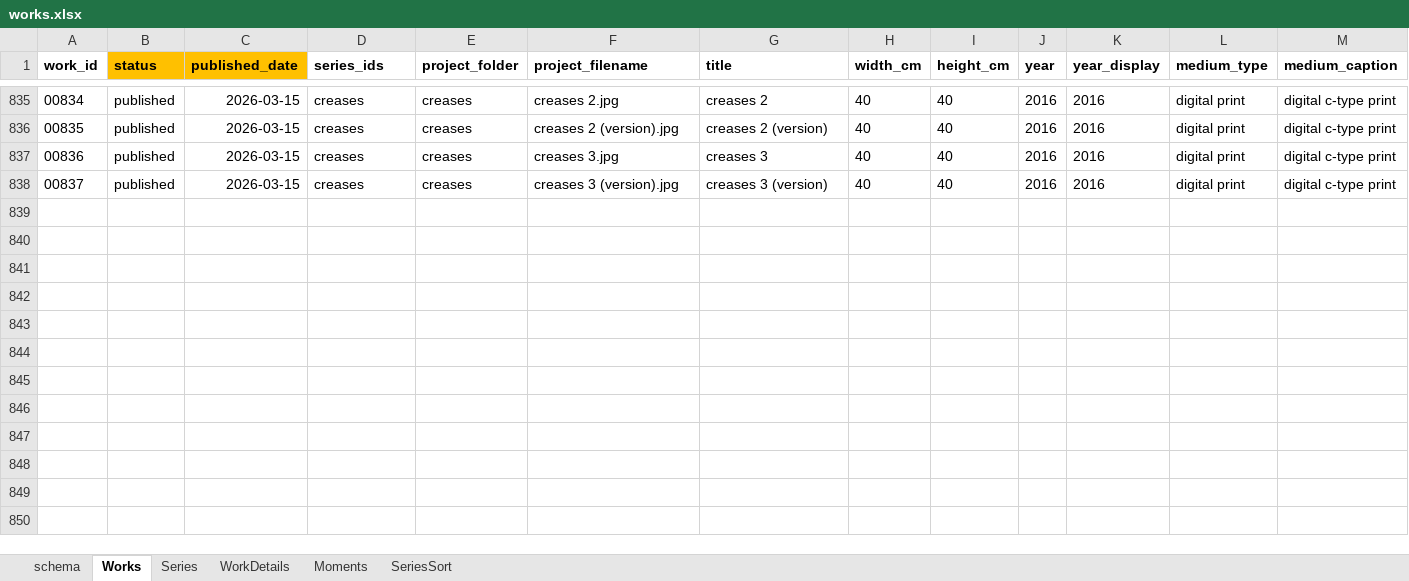
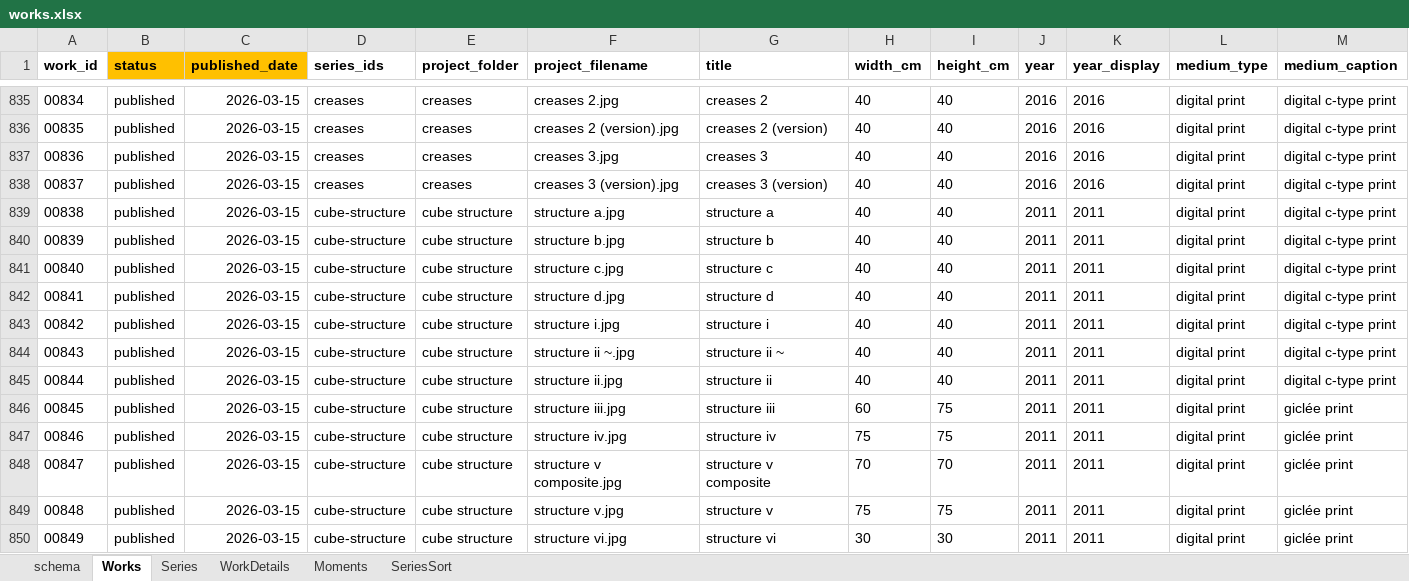
Before and after one commit to dotlineform/dotlineform-site, an Excel workbook: data/works.xlsx, sheet Works, drawn as a sheet; only a part is shown, gaps mark what is left out; values as stored, in another font and other column widths than the file's, no borders; rows hold the shown columns only; the diff names each change by its address in the sheet, - before the commit and + after, or states it on an @@ line.

Commit message:
published work

```diff
--- a/data/works.xlsx (sheet Works)
+++ b/data/works.xlsx (sheet Works)
+row 839: 00838 | published | 2026-03-15 | cube-structure | cube structure | structure a.jpg | structure a | 40 | 40 | 2011 | 2011 | digital print | digital c-type print
+row 840: 00839 | published | 2026-03-15 | cube-structure | cube structure | structure b.jpg | structure b | 40 | 40 | 2011 | 2011 | digital print | digital c-type print
+row 841: 00840 | published | 2026-03-15 | cube-structure | cube structure | structure c.jpg | structure c | 40 | 40 | 2011 | 2011 | digital print | digital c-type print
+row 842: 00841 | published | 2026-03-15 | cube-structure | cube structure | structure d.jpg | structure d | 40 | 40 | 2011 | 2011 | digital print | digital c-type print
+row 843: 00842 | published | 2026-03-15 | cube-structure | cube structure | structure i.jpg | structure i | 40 | 40 | 2011 | 2011 | digital print | digital c-type print
+row 844: 00843 | published | 2026-03-15 | cube-structure | cube structure | structure ii ~.jpg | structure ii ~ | 40 | 40 | 2011 | 2011 | digital print | digital c-type print
+row 845: 00844 | published | 2026-03-15 | cube-structure | cube structure | structure ii.jpg | structure ii | 40 | 40 | 2011 | 2011 | digital print | digital c-type print
+row 846: 00845 | published | 2026-03-15 | cube-structure | cube structure | structure iii.jpg | structure iii | 60 | 75 | 2011 | 2011 | digital print | giclée print
+row 847: 00846 | published | 2026-03-15 | cube-structure | cube structure | structure iv.jpg | structure iv | 75 | 75 | 2011 | 2011 | digital print | giclée print
+row 848: 00847 | published | 2026-03-15 | cube-structure | cube structure | structure v composite.jpg | structure v composite | 70 | 70 | 2011 | 2011 | digital print | giclée print
+row 849: 00848 | published | 2026-03-15 | cube-structure | cube structure | structure v.jpg | structure v | 75 | 75 | 2011 | 2011 | digital print | giclée print
+row 850: 00849 | published | 2026-03-15 | cube-structure | cube structure | structure vi.jpg | structure vi | 30 | 30 | 2011 | 2011 | digital print | giclée print
```
Also changed, not shown: sheet Series, 53 other files.
